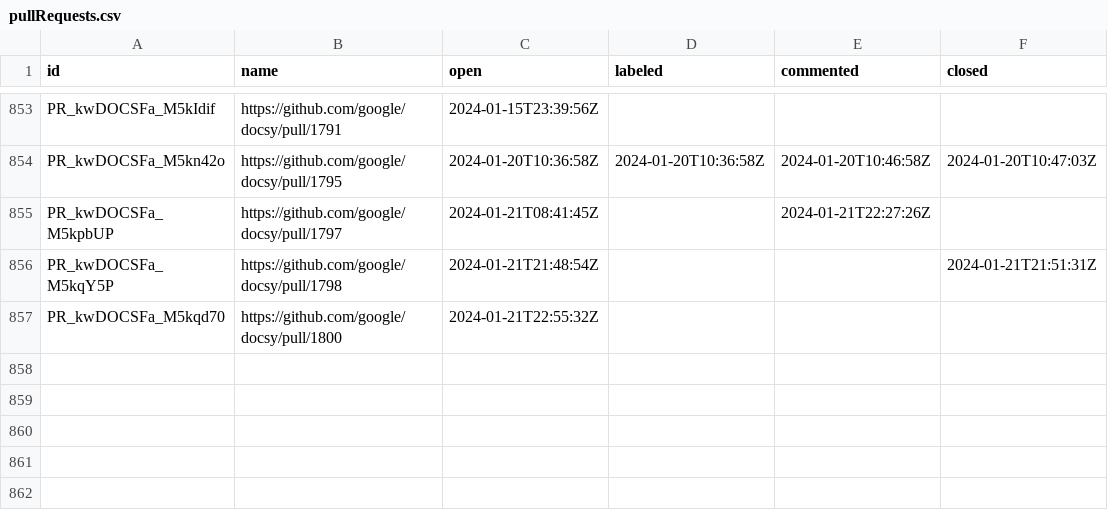
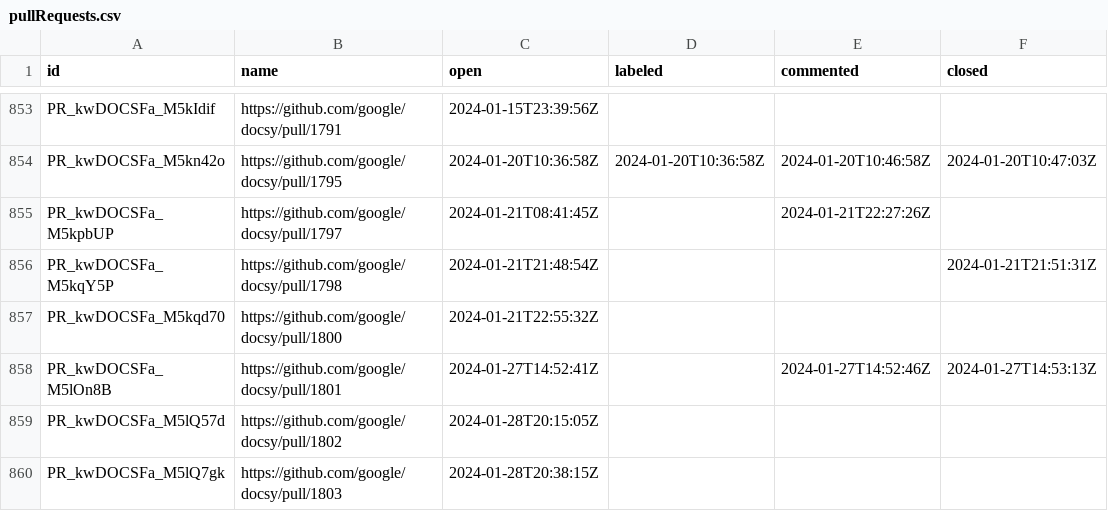
Before and after one commit to deining/docsy-metrics, a CSV file: data/google/docsy/pullRequests.csv, drawn as a sheet; only a part is shown, gaps mark what is left out; the diff names each change by its address in the sheet, - before the commit and + after, or states it on an @@ line.

```diff
--- a/data/google/docsy/pullRequests.csv
+++ b/data/google/docsy/pullRequests.csv
+row 858: PR_kwDOCSFa_M5lOn8B | https://github.com/google/docsy/pull/1801 | 2024-01-27T14:52:41Z |  | 2024-01-27T14:52:46Z | 2024-01-27T14:53:13Z
+row 859: PR_kwDOCSFa_M5lQ57d | https://github.com/google/docsy/pull/1802 | 2024-01-28T20:15:05Z
+row 860: PR_kwDOCSFa_M5lQ7gk | https://github.com/google/docsy/pull/1803 | 2024-01-28T20:38:15Z
```
Also changed, not shown: data/google/docsy-example/issues.csv, data/google/docsy/issues.csv.
